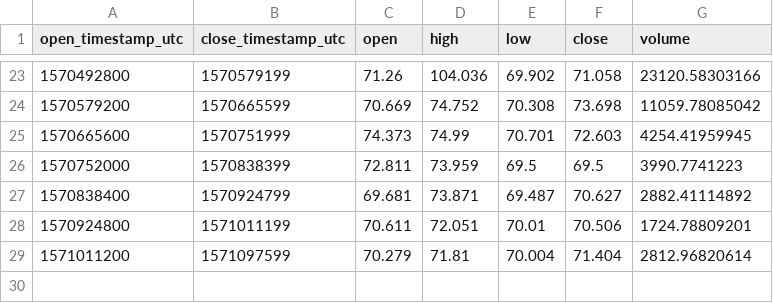
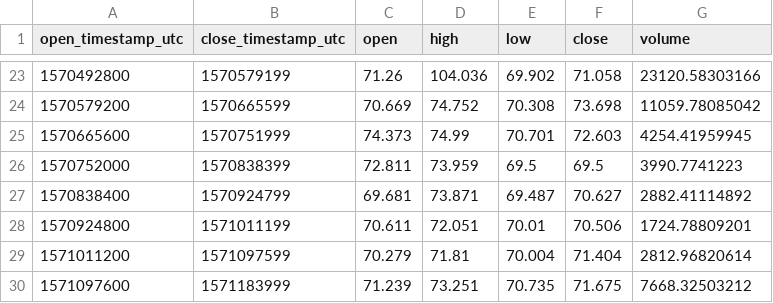
Before and after one commit to cryptobigbro/coinbasepro-DASH-USD, a CSV file: coinbasepro-DASH-USD-1d.csv, drawn as a sheet; only a part is shown, gaps mark what is left out; the diff names each change by its address in the sheet, - before the commit and + after, or states it on an @@ line.

```diff
--- a/coinbasepro-DASH-USD-1d.csv
+++ b/coinbasepro-DASH-USD-1d.csv
+row 30: 1571097600 | 1571183999 | 71.239 | 73.251 | 70.735 | 71.675 | 7668.32503212
```
Also changed, not shown: coinbasepro-DASH-USD-1h.csv, 1 other file.
